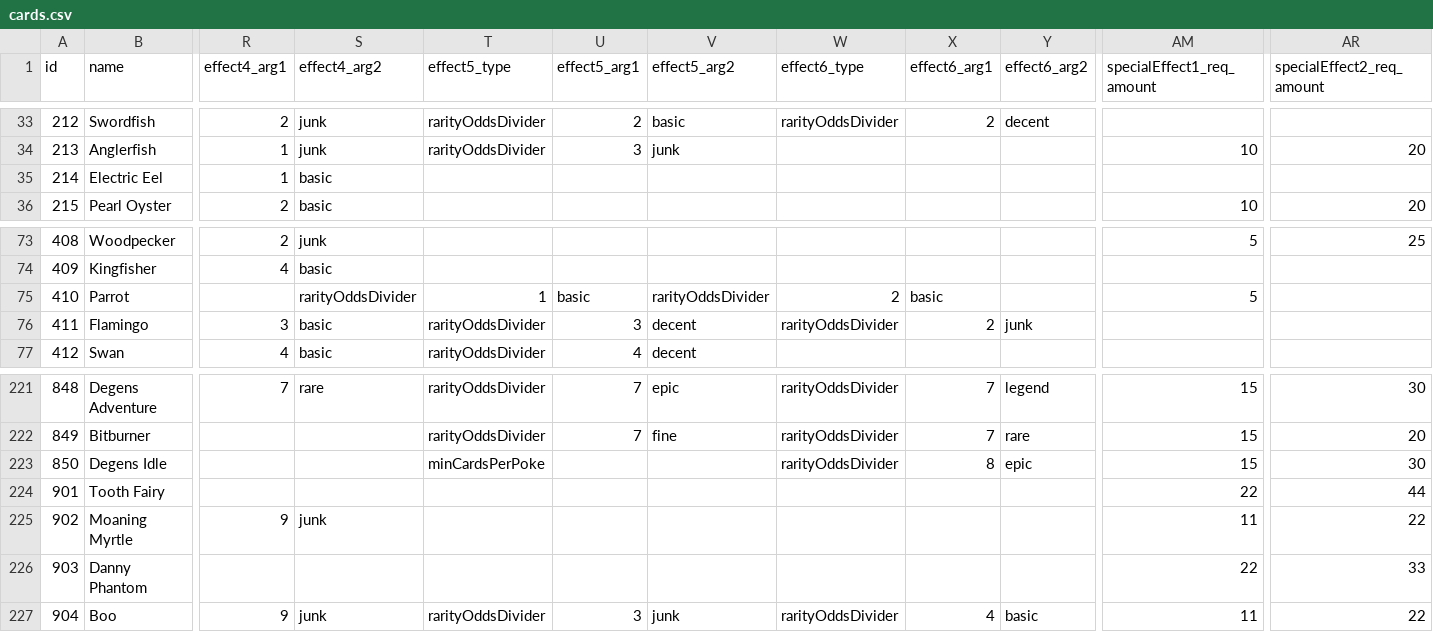
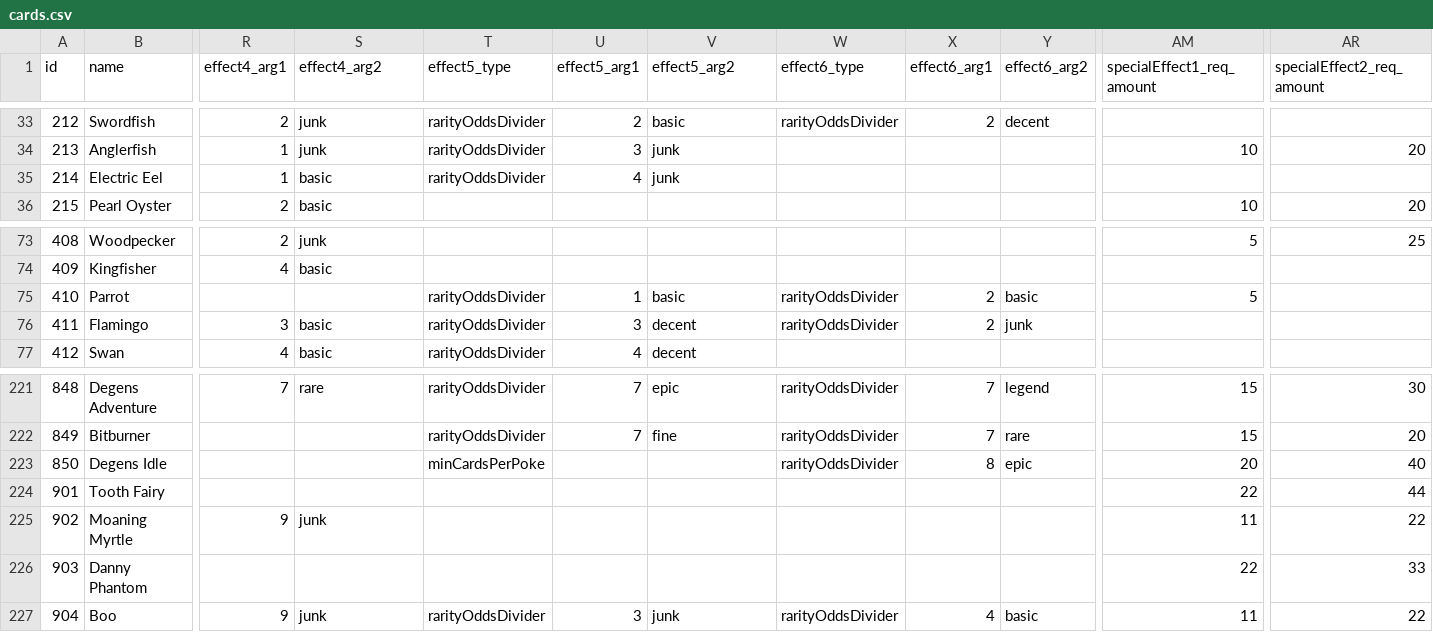
Before and after one commit to ssiatkowski/degens-idle, a CSV file: ccg/js/cards.csv, drawn as a sheet; only a part is shown, gaps mark what is left out; the diff names each change by its address in the sheet, - before the commit and + after, or states it on an @@ line.

Commit message:
Cosmic Collection v0.051
- fixed offline/away gains
- added a skill that sorts merchant offers
- changed scaling for merchant refresh time
- fixed merchant refresh to always preserve on reload
- some minor balancing for skills and cards

```diff
--- a/ccg/js/cards.csv
+++ b/ccg/js/cards.csv
-T35 (effect5_type): (empty)
+T35 (effect5_type): rarityOddsDivider
-U35 (effect5_arg1): (empty)
+U35 (effect5_arg1): 4
-V35 (effect5_arg2): (empty)
+V35 (effect5_arg2): junk
-S75 (effect4_arg2): rarityOddsDivider
+S75 (effect4_arg2): (empty)
-T75 (effect5_type): 1
+T75 (effect5_type): rarityOddsDivider
-U75 (effect5_arg1): basic
+U75 (effect5_arg1): 1
-V75 (effect5_arg2): rarityOddsDivider
+V75 (effect5_arg2): basic
-W75 (effect6_type): 2
+W75 (effect6_type): rarityOddsDivider
-X75 (effect6_arg1): basic
+X75 (effect6_arg1): 2
-Y75 (effect6_arg2): (empty)
+Y75 (effect6_arg2): basic
-AM223 (specialEffect1_req_amount): 15
+AM223 (specialEffect1_req_amount): 20
-AR223 (specialEffect2_req_amount): 30
+AR223 (specialEffect2_req_amount): 40
```
Also changed, not shown: 5 other files.
